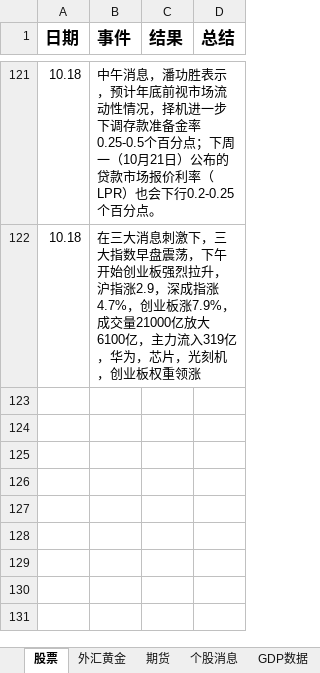
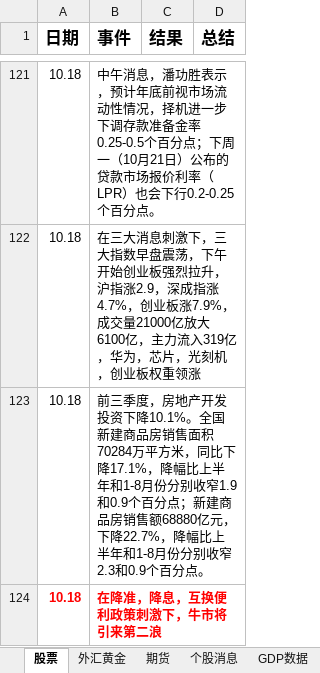
Before and after one commit to namelcx/military_org_new, an Excel workbook: 证券记录.xlsx, sheet 股票, drawn as a sheet; only a part is shown, gaps mark what is left out; values as stored, in another font and other column widths than the file's, no borders; the diff names each change by its address in the sheet, - before the commit and + after, or states it on an @@ line.

Commit message:
change

```diff
--- a/证券记录.xlsx (sheet 股票)
+++ b/证券记录.xlsx (sheet 股票)
+row 123: 10.18 | 前三季度，房地产开发投资下降10.1%。全国新建商品房销售面积70284万平方米，同比下降17.1%，降幅比上半年和1-8月份分别收窄1.9和0.9个百分点；新建商品房销售额68880亿元，下降22.7%，降幅比上半年和1-8月份分别收窄2.3和0.9个百分点。
+row 124: 10.18 | 在降准，降息，互换便利政策刺激下，牛市将引来第二浪
```
